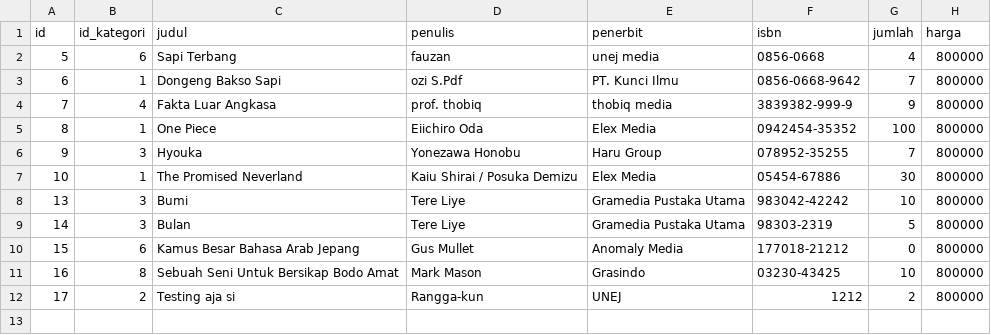
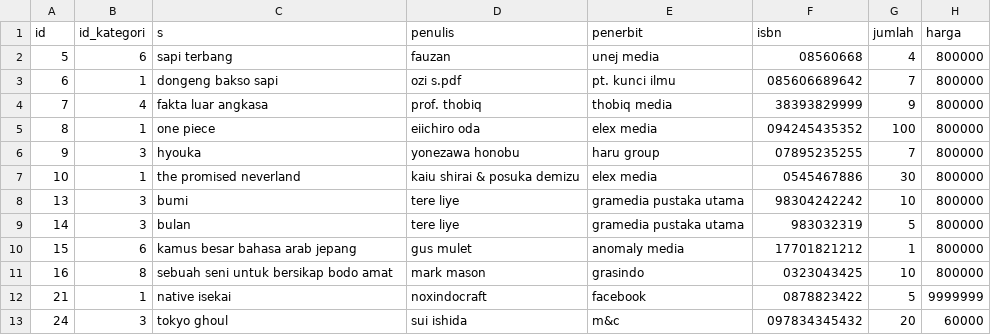
Before and after one commit to ChemicalSpark/Project-Algoritma-Final, a CSV file: database/buku.csv, drawn as a sheet.

Commit message:
update buku masih error-_-

```diff
--- a/database/buku.csv
+++ b/database/buku.csv
@@ -1,12 +1,13 @@
-id,id_kategori,judul,penulis,penerbit,isbn,jumlah,harga
-5,6,Sapi Terbang,fauzan,unej media,0856-0668,4,800000
-6,1,Dongeng Bakso Sapi,ozi S.Pdf,PT. Kunci Ilmu,0856-0668-9642,7,800000
-7,4,Fakta Luar Angkasa,prof. thobiq,thobiq media,3839382-999-9,9,800000
-8,1,One Piece,Eiichiro Oda,Elex Media,0942454-35352,100,800000
-9,3,Hyouka,Yonezawa Honobu,Haru Group,078952-35255,7,800000
-10,1,The Promised Neverland,Kaiu Shirai / Posuka Demizu,Elex Media,05454-67886,30,800000
-13,3,Bumi,Tere Liye,Gramedia Pustaka Utama,983042-42242,10,800000
-14,3,Bulan,Tere Liye,Gramedia Pustaka Utama,98303-2319,5,800000
-15,6,Kamus Besar Bahasa Arab Jepang,Gus Mullet,Anomaly Media,177018-21212,0,800000
-16,8,Sebuah Seni Untuk Bersikap Bodo Amat,Mark Mason,Grasindo,03230-43425,10,800000
-17,2,Testing aja si,Rangga-kun,UNEJ,1212,2,800000
+id,id_kategori,s,penulis,penerbit,isbn,jumlah,harga
+5,6,sapi terbang,fauzan,unej media,08560668,4,800000
+6,1,dongeng bakso sapi,ozi s.pdf,pt. kunci ilmu,085606689642,7,800000
+7,4,fakta luar angkasa,prof. thobiq,thobiq media,38393829999,9,800000
+8,1,one piece,eiichiro oda,elex media,094245435352,100,800000
+9,3,hyouka,yonezawa honobu,haru group,07895235255,7,800000
+10,1,the promised neverland,kaiu shirai & posuka demizu,elex media,0545467886,30,800000
+13,3,bumi,tere liye,gramedia pustaka utama,98304242242,10,800000
+14,3,bulan,tere liye,gramedia pustaka utama,983032319,5,800000
+15,6,kamus besar bahasa arab jepang,gus mulet,anomaly media,17701821212,1,800000
+16,8,sebuah seni untuk bersikap bodo amat,mark mason,grasindo,0323043425,10,800000
+21,1,native isekai,noxindocraft,facebook,0878823422,5,9999999
+24,3,tokyo ghoul,sui ishida,m&c,097834345432,20,60000
```
Also changed, not shown: 5 other files.
